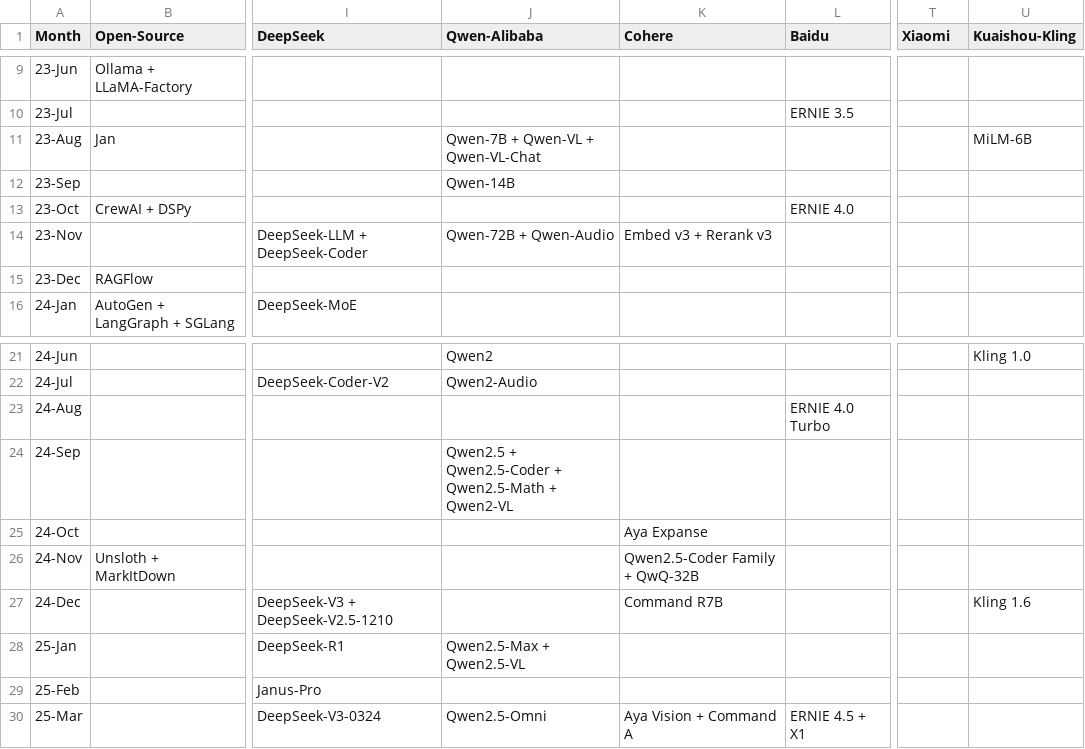
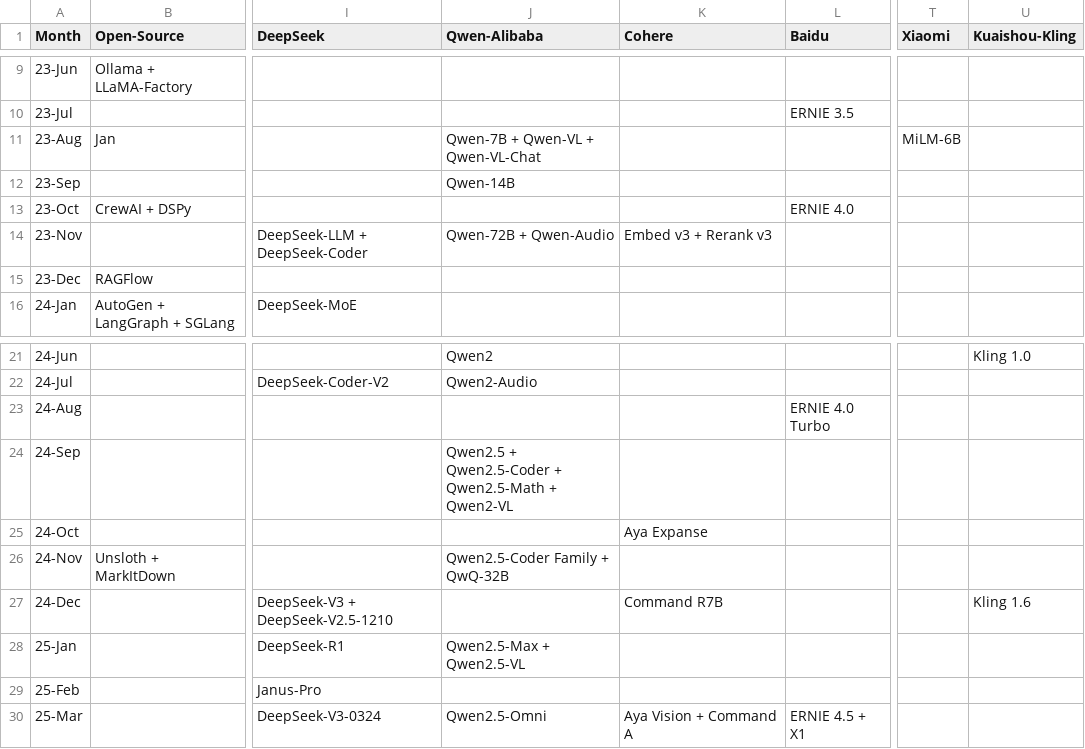
Before and after one commit to Physics-Lee/Monthly_Table_of_LLM_Releasing, a CSV file: llm_release_timeline_2022-11_to_2026-04.csv, drawn as a sheet; only a part is shown, gaps mark what is left out; the diff names each change by its address in the sheet, - before the commit and + after, or states it on an @@ line.

Commit message:
fix: correct 3 data placement errors
1. 24-Nov: Qwen2.5-Coder Family + QwQ-32B moved from Cohere to Qwen-Alibaba
2. 23-Aug: MiLM-6B moved from Kuaishou-Kling to Xiaomi
3. Removed empty row at end of CSV

```diff
--- a/llm_release_timeline_2022-11_to_2026-04.csv
+++ b/llm_release_timeline_2022-11_to_2026-04.csv
-T11 (Xiaomi): (empty)
+T11 (Xiaomi): MiLM-6B
-U11 (Kuaishou-Kling): MiLM-6B
+U11 (Kuaishou-Kling): (empty)
-J26 (Qwen-Alibaba): (empty)
+J26 (Qwen-Alibaba): Qwen2.5-Coder Family + QwQ-32B
-K26 (Cohere): Qwen2.5-Coder Family + QwQ-32B
+K26 (Cohere): (empty)
```
Also changed, not shown: 2 other files.
